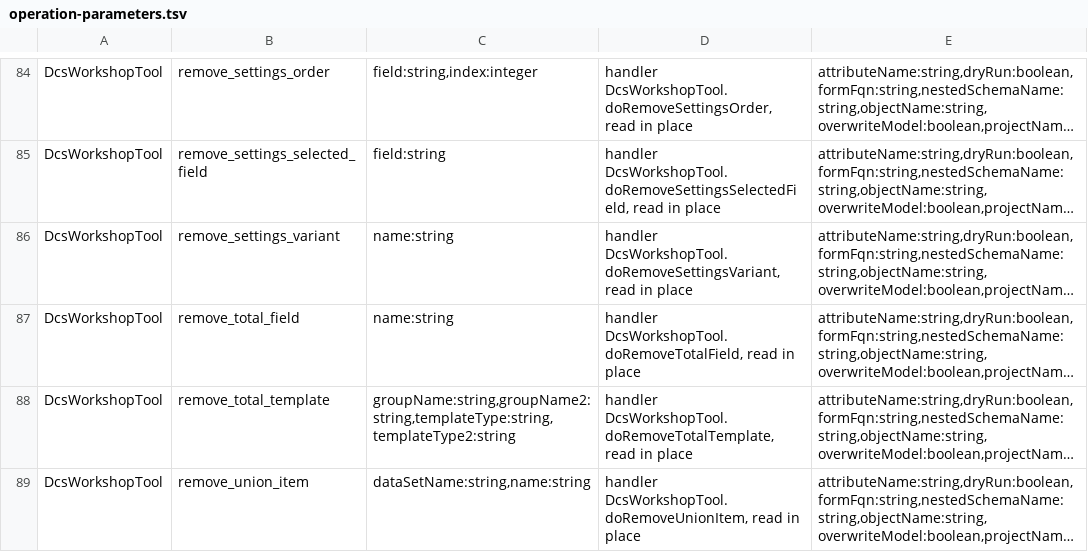
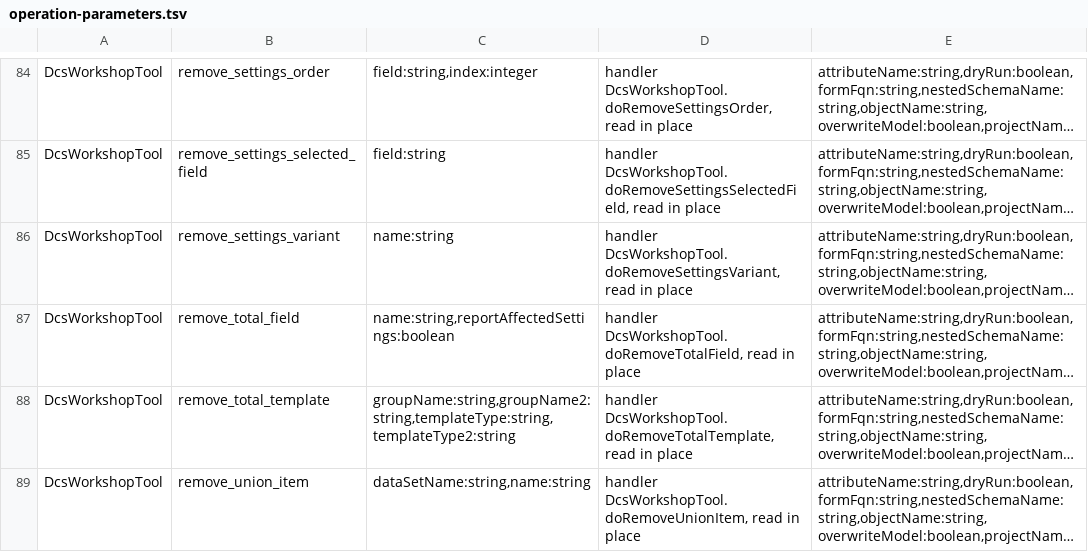
Before and after one commit to Desko77/ai-edt, a TSV file: mcp/bundles/ru.aiedt.mcp.server/schema/operation-parameters.tsv, drawn as a sheet; only a part is shown, gaps mark what is left out; long unchanged cells end in …; the diff covers the shown part only; the diff names each change by its address in the sheet, - before the commit and + after, or states it on an @@ line.

Commit message:
List settings that still reference a removed composition element.
Removing a dataset, a dataset field, a parameter, a calculated field or a total field reads every settings variant and reports the selection, order, filter, structure, conditional appearance and data parameters that still name it. The settings are left as they are. reportAffectedSettings defaults to true; false omits the list.

```diff
--- a/mcp/bundles/ru.aiedt.mcp.server/schema/operation-parameters.tsv
+++ b/mcp/bundles/ru.aiedt.mcp.server/schema/operation-parameters.tsv
-C87: name:string
+C87: name:string,reportAffectedSettings:boolean
```
Also changed, not shown: 11 edited cells elsewhere in this file, 9 other files.
